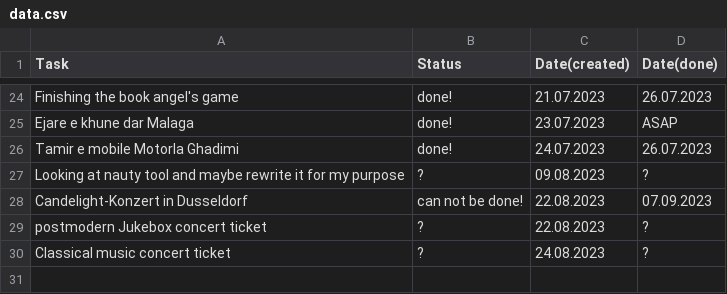
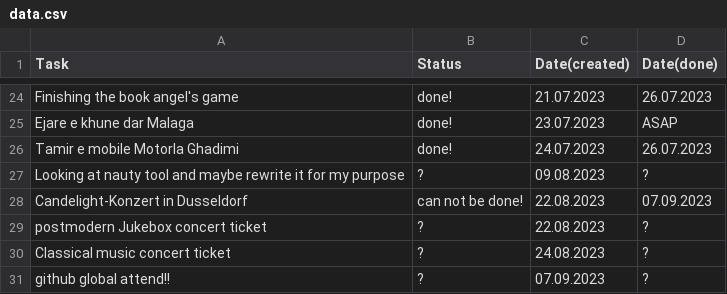
Before and after one commit to karhaam/karhaam.github.io, a CSV file: data.csv, drawn as a sheet; only a part is shown, gaps mark what is left out.

Commit message:
Update data.csv

```diff
--- a/data.csv
+++ b/data.csv
@@ -30 +30,2 @@ postmodern Jukebox concert ticket,?,22.08.2023,?
 Classical music concert ticket,?,24.08.2023,?
+github global attend!!,?,07.09.2023,?
```
